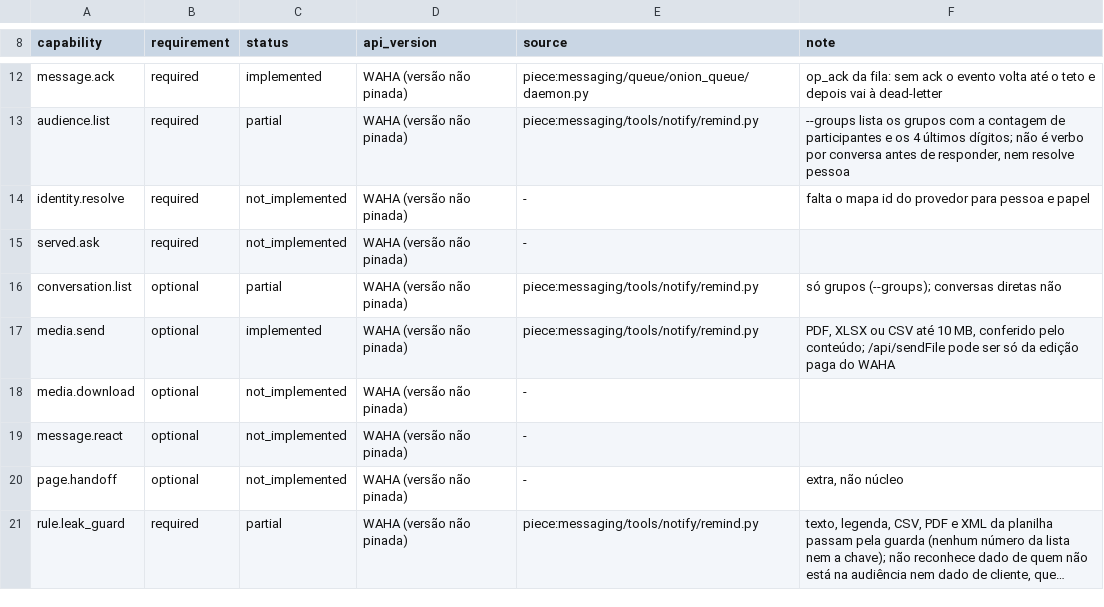
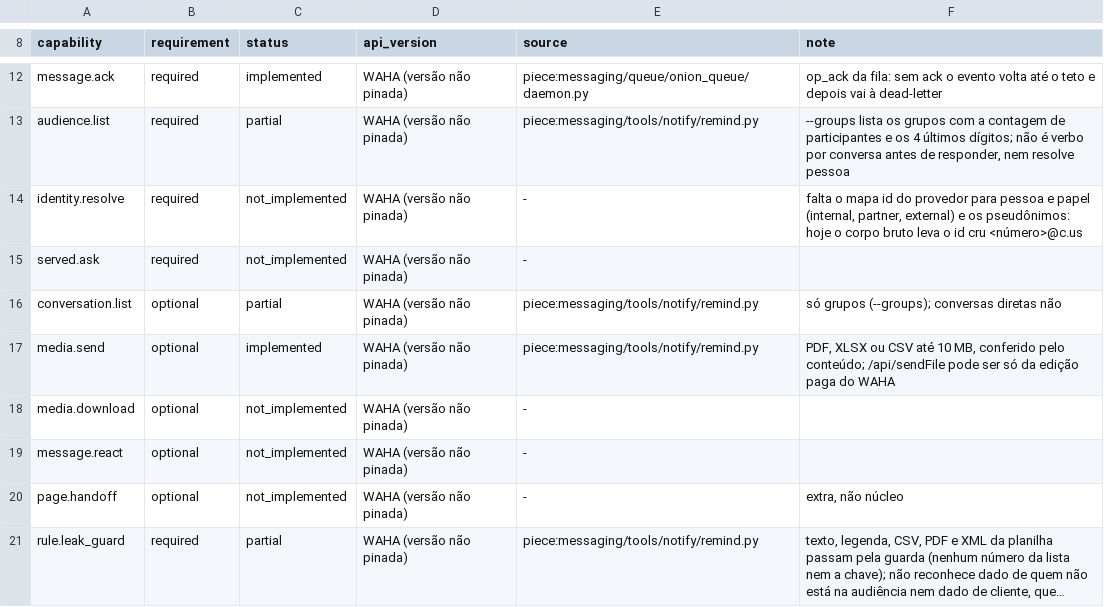
Before and after one commit to marciocar/onion-evolve, a TSV file: .claude/utils/chat/adapters/waha.capabilities.tsv, drawn as a sheet; only a part is shown, gaps mark what is left out; long unchanged cells end in ….

```diff
--- a/.claude/utils/chat/adapters/waha.capabilities.tsv
+++ b/.claude/utils/chat/adapters/waha.capabilities.tsv
@@ -13,3 +13,3 @@ message.ack	required	implemented	WAHA (versão não pinada)	piece:messaging/queu
 audience.list	required	partial	WAHA (versão não pinada)	piece:messaging/tools/notify/remind.py	--groups lista os grupos com a contagem de participantes e os 4 últimos dígitos; não é verbo por conversa antes de responder, nem resolve pessoa
-identity.resolve	required	not_implemented	WAHA (versão não pinada)	-	falta o mapa id do provedor para pessoa e papel
+identity.resolve	required	not_implemented	WAHA (versão não pinada)	-	falta o mapa id do provedor para pessoa e papel (internal, partner, external) e os pseudônimos: hoje o corpo bruto leva o id cru <número>@c.us
 served.ask	required	not_implemented	WAHA (versão não pinada)	-
```
Also changed, not shown: .claude/utils/chat/vocabulary.tsv, 9 other files.
